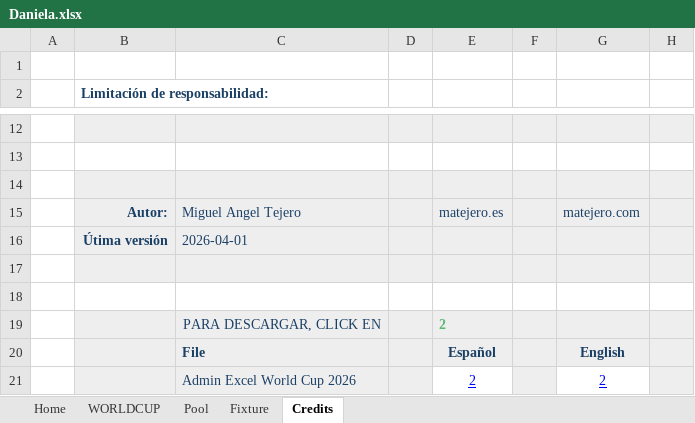
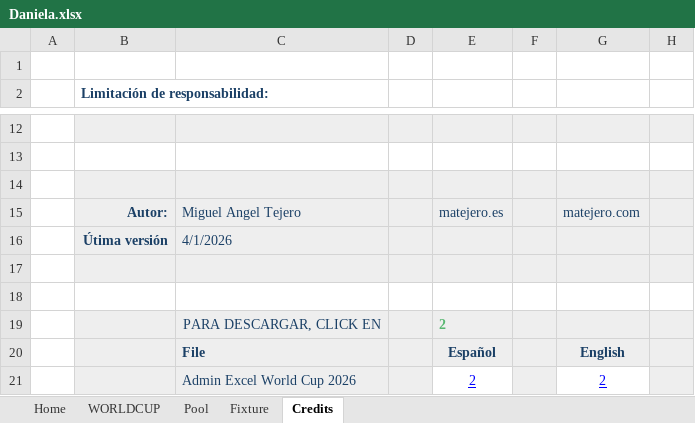
Before and after one commit to marieyaelduprat/porra_mundial_2026, an Excel workbook: excels/Daniela.xlsx, sheet Credits, drawn as a sheet; only a part is shown, gaps mark what is left out; values as stored, in another font and other column widths than the file's, no borders; conditional formats not drawn; the diff names each change by its address in the sheet, - before the commit and + after, or states it on an @@ line.

```diff
--- a/excels/Daniela.xlsx (sheet Credits)
+++ b/excels/Daniela.xlsx (sheet Credits)
-C16: 2026-04-01
+C16: 4/1/2026
```
Also changed, not shown: sheet WORLDCUP, sheet Pool, charts or pictures, 2 other files.
